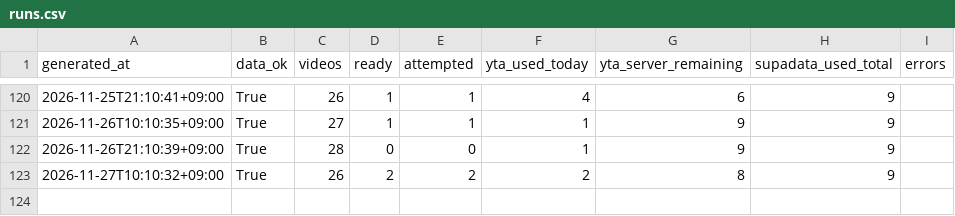
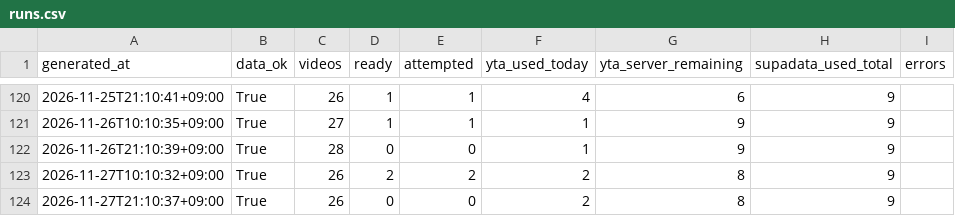
Before and after one commit to jaysallr-ux/Semis-radar, a CSV file: guru_yt/data/runs.csv, drawn as a sheet; only a part is shown, gaps mark what is left out; the diff names each change by its address in the sheet, - before the commit and + after, or states it on an @@ line.

Commit message:
guru-yt full 2026-11-27 21:25

```diff
--- a/guru_yt/data/runs.csv
+++ b/guru_yt/data/runs.csv
+row 124: 2026-11-27T21:10:37+09:00 | True | 26 | 0 | 0 | 2 | 8 | 9
```
Also changed, not shown: 3 other files.
